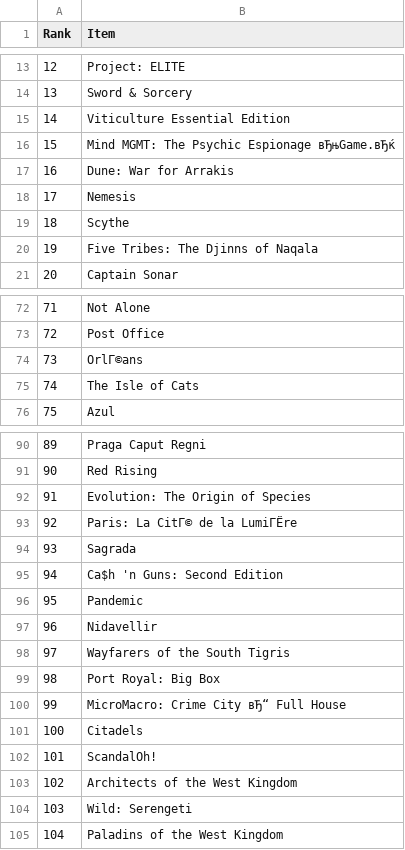
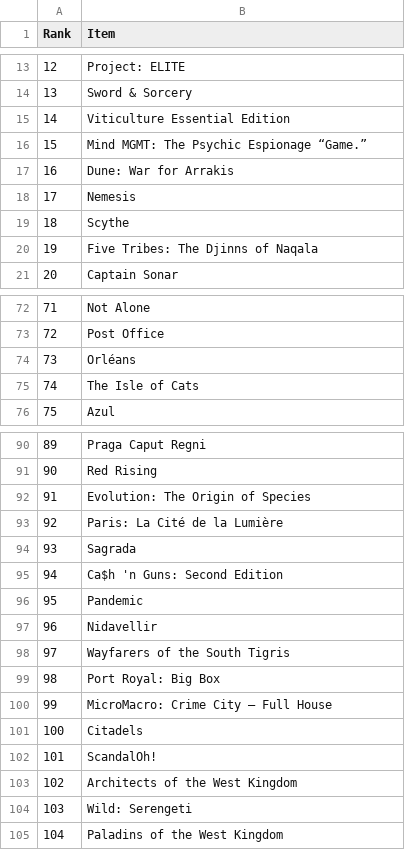
Before and after one commit to vavstone/ZhukBGGClubRanking, a CSV file: lists/BLBL.csv, drawn as a sheet; only a part is shown, gaps mark what is left out.

```diff
--- a/lists/BLBL.csv
+++ b/lists/BLBL.csv
@@ -15,3 +15,3 @@ Rank ,Item
 14,Viticulture Essential Edition
-15,Mind MGMT: The Psychic Espionage вЂњGame.вЂќ
+15,Mind MGMT: The Psychic Espionage “Game.”
 16,Dune: War for Arrakis
@@ -73,3 +73,3 @@ Rank ,Item
 72,Post Office
-73,OrlГ©ans
+73,Orléans
 74,The Isle of Cats
@@ -92,3 +92,3 @@ Rank ,Item
 91,Evolution: The Origin of Species
-92,Paris: La CitГ© de la LumiГЁre
+92,Paris: La Cité de la Lumière
 93,Sagrada
@@ -99,3 +99,3 @@ Rank ,Item
 98,Port Royal: Big Box
-99,MicroMacro: Crime City вЂ“ Full House
+99,MicroMacro: Crime City – Full House
 100,Citadels
```
Also changed, not shown: lists/VAV.csv, 11 other files.
